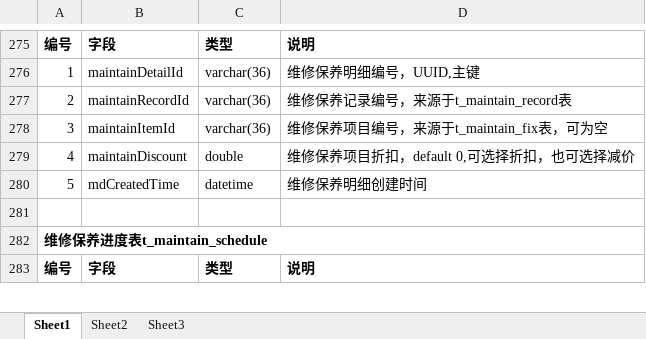
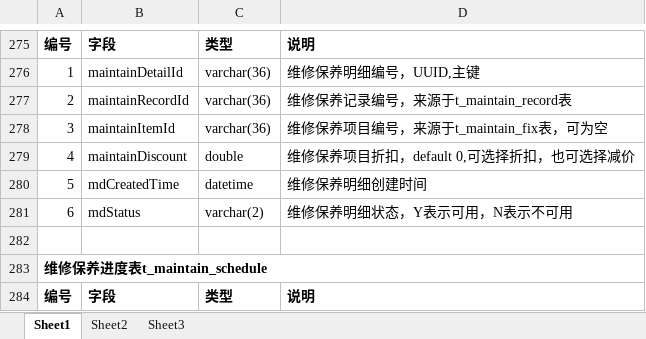
Before and after one commit to GZWgssmart/AutoPlatform1, an Excel workbook: documents/汽车维修保养管理系统数据表设计.xlsx, sheet Sheet1, drawn as a sheet; only a part is shown, gaps mark what is left out; values as stored, in another font and other column widths than the file's, no borders; the diff names each change by its address in the sheet, - before the commit and + after, or states it on an @@ line.

```diff
--- a/documents/汽车维修保养管理系统数据表设计.xlsx (sheet Sheet1)
+++ b/documents/汽车维修保养管理系统数据表设计.xlsx (sheet Sheet1)
+row 281: 6 | mdStatus | varchar(2) | 维修保养明细状态，Y表示可用，N表示不可用
```
Also changed, not shown: 14 other files.
